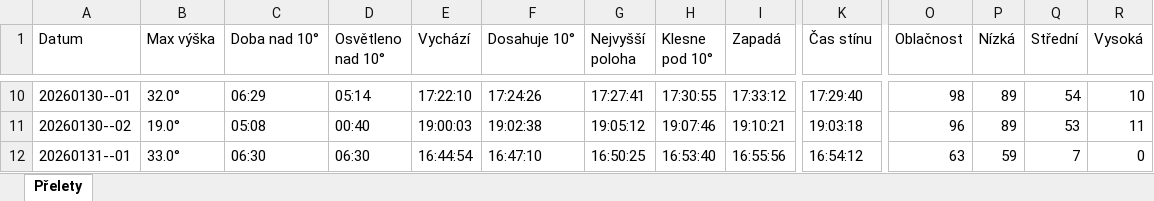
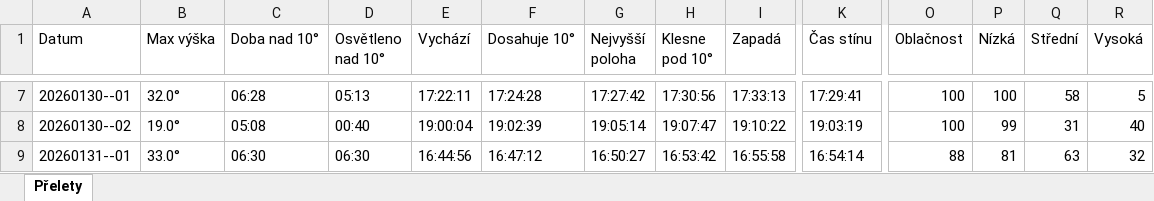
Before and after one commit to LASAR-DoSpace/LASARsat-Transit-Table, an Excel workbook: Prelety.xlsx, sheet Přelety, drawn as a sheet; only a part is shown, gaps mark what is left out; values as stored, in another font and other column widths than the file's, no cell formats; conditional formats not drawn; addresses are those after the commit; the diff covers the shown part only; the diff names each change by its address in the sheet, - before the commit and + after, or states it on an @@ line.

```diff
--- a/Prelety.xlsx (sheet Přelety)
+++ b/Prelety.xlsx (sheet Přelety)
-C7 (Doba nad 10°): 06:29
+C7 (Doba nad 10°): 06:28
-D7 (Osvětleno nad 10°): 05:14
+D7 (Osvětleno nad 10°): 05:13
-E7 (Vychází): 17:22:10
+E7 (Vychází): 17:22:11
-F7 (Dosahuje 10°): 17:24:26
+F7 (Dosahuje 10°): 17:24:28
-G7 (Nejvyšší poloha): 17:27:41
+G7 (Nejvyšší poloha): 17:27:42
-H7 (Klesne pod 10°): 17:30:55
+H7 (Klesne pod 10°): 17:30:56
-I7 (Zapadá): 17:33:12
+I7 (Zapadá): 17:33:13
-K7 (Čas stínu): 17:29:40
+K7 (Čas stínu): 17:29:41
-O7 (Oblačnost): 98
+O7 (Oblačnost): 100
-P7 (Nízká): 89
+P7 (Nízká): 100
-Q7 (Střední): 54
+Q7 (Střední): 58
-R7 (Vysoká): 10
+R7 (Vysoká): 5
-E8 (Vychází): 19:00:03
+E8 (Vychází): 19:00:04
-F8 (Dosahuje 10°): 19:02:38
+F8 (Dosahuje 10°): 19:02:39
-G8 (Nejvyšší poloha): 19:05:12
+G8 (Nejvyšší poloha): 19:05:14
-H8 (Klesne pod 10°): 19:07:46
+H8 (Klesne pod 10°): 19:07:47
-I8 (Zapadá): 19:10:21
+I8 (Zapadá): 19:10:22
-K8 (Čas stínu): 19:03:18
+K8 (Čas stínu): 19:03:19
-O8 (Oblačnost): 96
+O8 (Oblačnost): 100
-P8 (Nízká): 89
+P8 (Nízká): 99
-Q8 (Střední): 53
+Q8 (Střední): 31
-R8 (Vysoká): 11
+R8 (Vysoká): 40
-E9 (Vychází): 16:44:54
+E9 (Vychází): 16:44:56
-F9 (Dosahuje 10°): 16:47:10
+F9 (Dosahuje 10°): 16:47:12
-G9 (Nejvyšší poloha): 16:50:25
+G9 (Nejvyšší poloha): 16:50:27
-H9 (Klesne pod 10°): 16:53:40
+H9 (Klesne pod 10°): 16:53:42
-I9 (Zapadá): 16:55:56
+I9 (Zapadá): 16:55:58
-K9 (Čas stínu): 16:54:12
+K9 (Čas stínu): 16:54:14
-O9 (Oblačnost): 63
+O9 (Oblačnost): 88
-P9 (Nízká): 59
+P9 (Nízká): 81
-Q9 (Střední): 7
+Q9 (Střední): 63
-R9 (Vysoká): 0
+R9 (Vysoká): 32
```
Also changed, not shown: 1 added row, 3 removed rows and 55 edited cells elsewhere in this sheet, cell formats.
